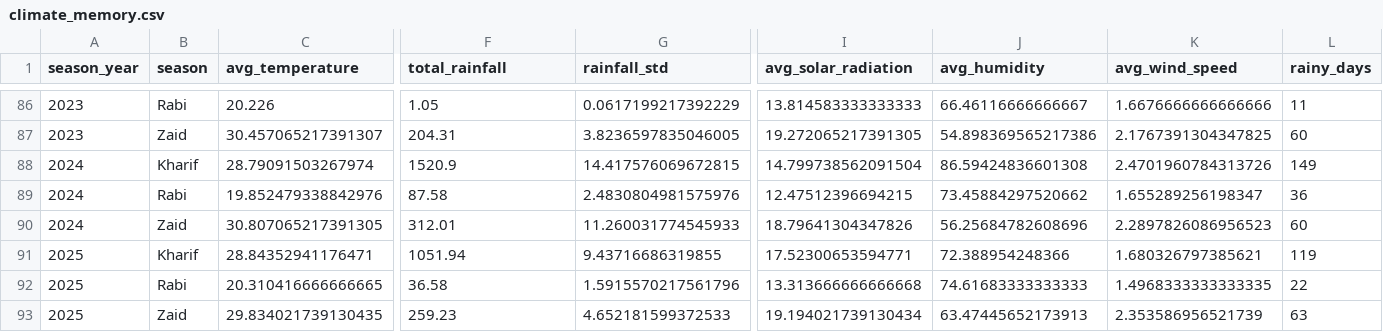
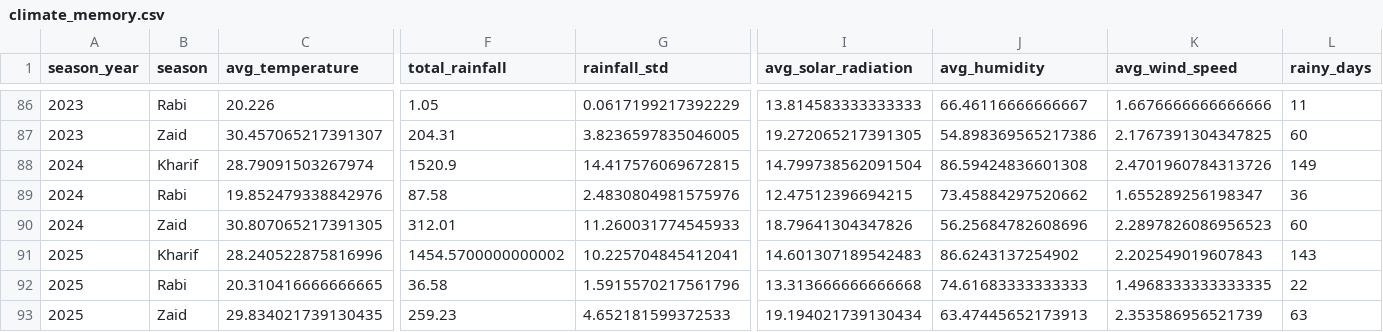
Before and after one commit to Veror245/FieldShift-AI, a CSV file: backend/ml/data/processed/climate_memory.csv, drawn as a sheet; only a part is shown, gaps mark what is left out; removed rows and columns are numbered as before the commit, all else as after; rows hold the shown columns only; the diff names each change by its address in the sheet, - before the commit and + after, or states it on an @@ line.

Commit message:
added new crops

```diff
--- a/backend/ml/data/processed/climate_memory.csv
+++ b/backend/ml/data/processed/climate_memory.csv
-row 91: 2025 | Kharif | 28.84352941176471 | 1051.94 | 9.43716686319855 | 17.52300653594771 | 72.388954248366 | 1.680326797385621 | 119
+row 91: 2025 | Kharif | 28.240522875816996 | 1454.5700000000002 | 10.225704845412041 | 14.601307189542483 | 86.6243137254902 | 2.202549019607843 | 143
```
